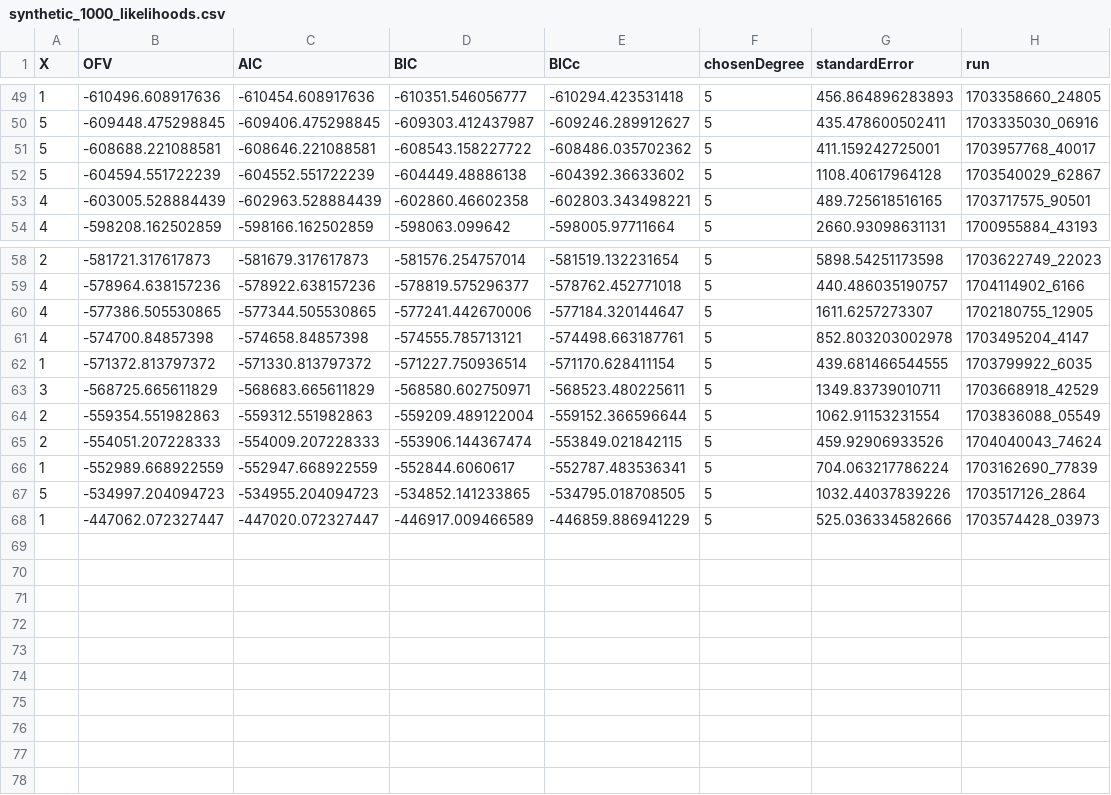
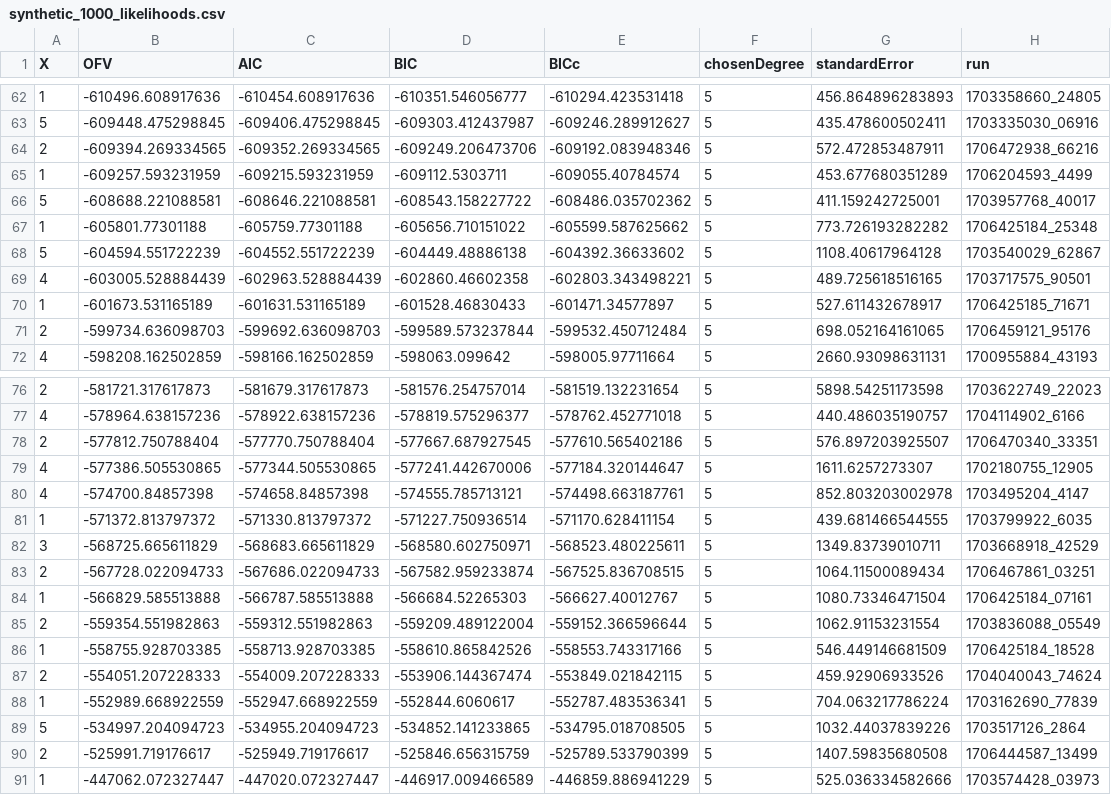
Before and after one commit to arrjon/Amortized-NLME-Models, a CSV file: Experiments/synthetic_results_monolix/fröhlich-detailed/estimates/synthetic_1000_likelihoods.csv, drawn as a sheet; only a part is shown, gaps mark what is left out; the diff covers the shown part only; the diff names each change by its address in the sheet, - before the commit and + after, or states it on an @@ line.

```diff
--- a/Experiments/synthetic_results_monolix/fröhlich-detailed/estimates/synthetic_1000_likelihoods.csv
+++ b/Experiments/synthetic_results_monolix/fröhlich-detailed/estimates/synthetic_1000_likelihoods.csv
+row 64: 2 | -609394.269334565 | -609352.269334565 | -609249.206473706 | -609192.083948346 | 5 | 572.472853487911 | 1706472938_66216
+row 65: 1 | -609257.593231959 | -609215.593231959 | -609112.5303711 | -609055.40784574 | 5 | 453.677680351289 | 1706204593_4499
+row 67: 1 | -605801.77301188 | -605759.77301188 | -605656.710151022 | -605599.587625662 | 5 | 773.726193282282 | 1706425184_25348
+row 70: 1 | -601673.531165189 | -601631.531165189 | -601528.46830433 | -601471.34577897 | 5 | 527.611432678917 | 1706425185_71671
+row 71: 2 | -599734.636098703 | -599692.636098703 | -599589.573237844 | -599532.450712484 | 5 | 698.052164161065 | 1706459121_95176
+row 78: 2 | -577812.750788404 | -577770.750788404 | -577667.687927545 | -577610.565402186 | 5 | 576.897203925507 | 1706470340_33351
+row 83: 2 | -567728.022094733 | -567686.022094733 | -567582.959233874 | -567525.836708515 | 5 | 1064.11500089434 | 1706467861_03251
+row 84: 1 | -566829.585513888 | -566787.585513888 | -566684.52265303 | -566627.40012767 | 5 | 1080.73346471504 | 1706425184_07161
+row 86: 1 | -558755.928703385 | -558713.928703385 | -558610.865842526 | -558553.743317166 | 5 | 546.449146681509 | 1706425184_18528
+row 90: 2 | -525991.719176617 | -525949.719176617 | -525846.656315759 | -525789.533790399 | 5 | 1407.59835680508 | 1706444587_13499
```
Also changed, not shown: 13 added rows elsewhere in this file, Experiments/synthetic_results_monolix/fröhlich-detailed/optimization_times/synthetic_1000_timings.csv, Experiments/synthetic_results_monolix/fröhlich-simple/estimates/synthetic_10000_likelihoods.csv, 24 other files.
